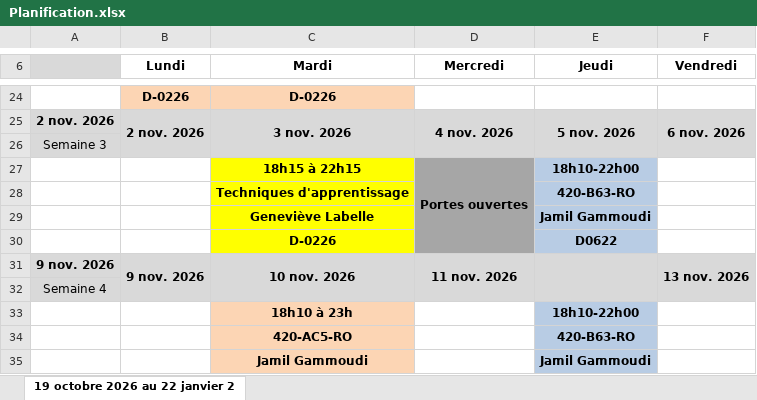
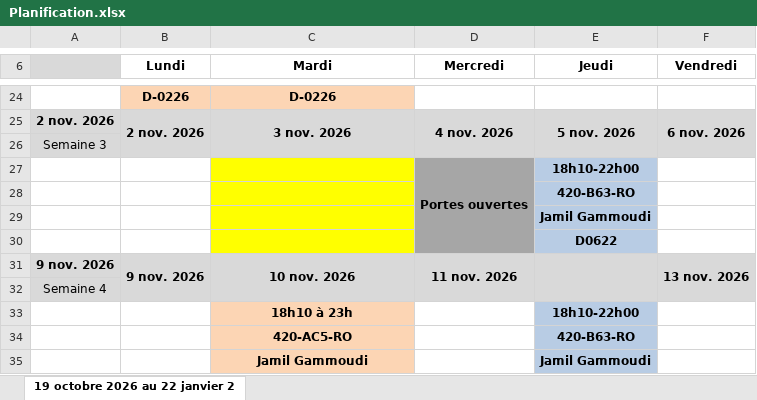
Before and after one commit to jamilgammoudi-cem/mon-horaire, an Excel workbook: Planification.xlsx, sheet 19 octobre 2026 au 22 janvier 2, drawn as a sheet; only a part is shown, gaps mark what is left out; values as stored, in another font and other column widths than the file's, no borders; the diff names each change by its address in the sheet, - before the commit and + after, or states it on an @@ line.

```diff
--- a/Planification.xlsx (sheet 19 octobre 2026 au 22 janvier 2)
+++ b/Planification.xlsx (sheet 19 octobre 2026 au 22 janvier 2)
-C27 (Mardi): 18h15 à 22h15
+C27 (Mardi): (empty)
-C28 (Mardi): Techniques d'apprentissage
+C28 (Mardi): (empty)
-C29 (Mardi): Geneviève Labelle
+C29 (Mardi): (empty)
-C30 (Mardi): D-0226
+C30 (Mardi): (empty)
```
Also changed, not shown: 2 other files.
